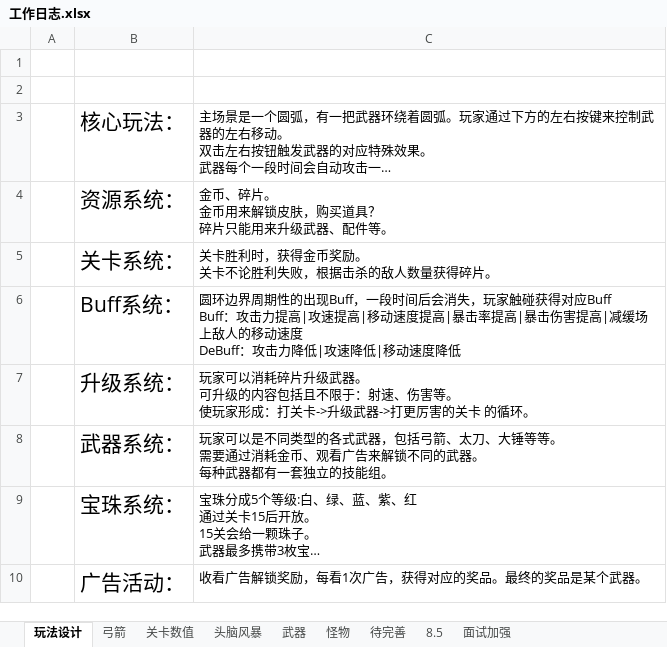
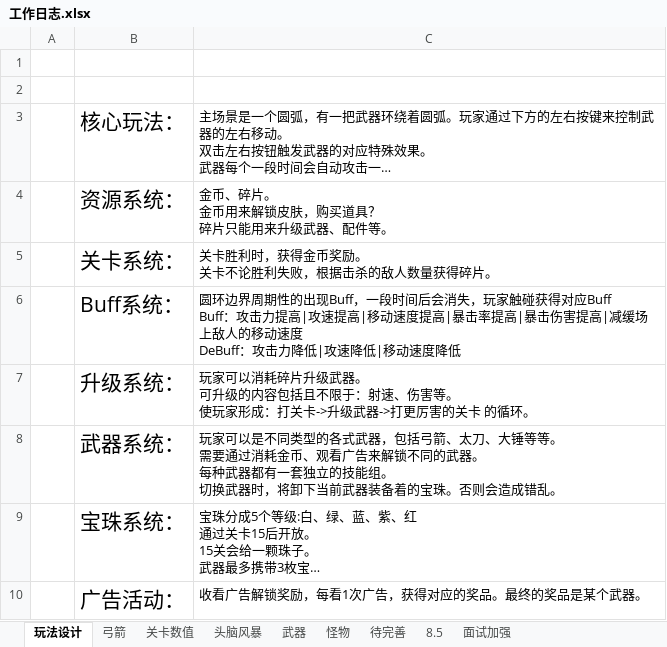
Before and after one commit to liujin-max/NeonWar, an Excel workbook: 表格/工作日志.xlsx, sheet 玩法设计, drawn as a sheet; long unchanged cells end in …; values as stored, in another font and other column widths than the file's, no borders; ↵ is a line break in a cell; the diff names each change by its address in the sheet, - before the commit and + after, or states it on an @@ line.

```diff
--- a/表格/工作日志.xlsx (sheet 玩法设计)
+++ b/表格/工作日志.xlsx (sheet 玩法设计)
-C8: …技能组。
+C8: …技能组。 ↵ 切换武器时，将卸下当前武器装备着的宝珠。否则会造成错乱。
```
Also changed, not shown: 16 other files.
